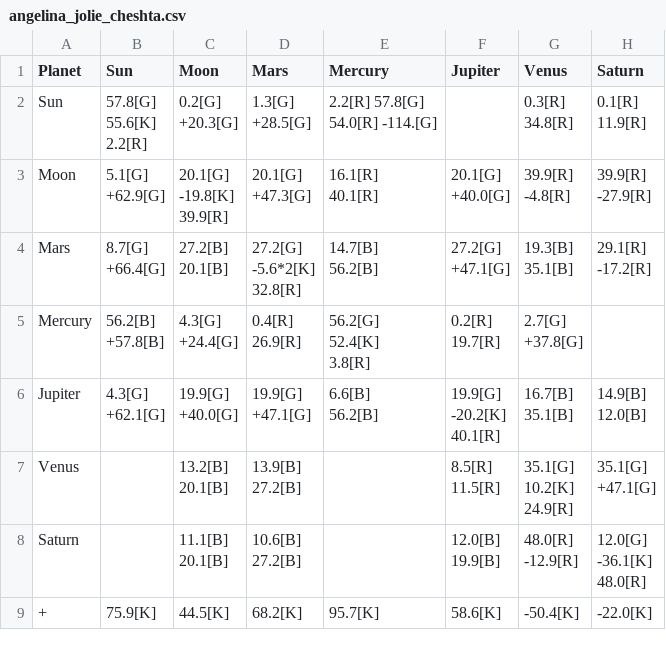
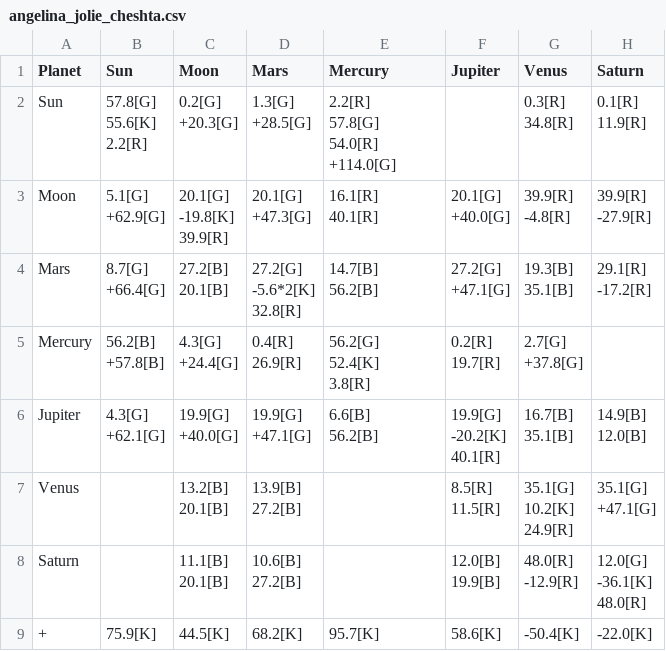
Before and after one commit to Shivapuri/ai_astrology_project, a CSV file: source-material/software-setup/sample-case/angelina_jolie_cheshta.csv, drawn as a sheet.

Commit message:
feat: complete Kala quantitative avasthas sub-value pipeline and rendering
- Decoded exact classical formula for Veda Bala: (3*Uccha + 2*Dig + 3*Cheshta) / 8
- Implemented ShadBala pull rules using full base strength and single bold diagonal value
- Handled Mars Moolatrikona *2 visual flag and 60.0 Virupa Drishti Yuti self-aspect
- Fully supported all 5 cell layouts: pure positive, pure negative, neutral, dual-polarity 4-number split, and 3-tier diagonal stack
- Added exhaustive sub-value test suite in tests/test_quantitative_subvalues.py
- Updated templates/index.html for pixel-perfect Kala table rendering

```diff
--- a/source-material/software-setup/sample-case/angelina_jolie_cheshta.csv
+++ b/source-material/software-setup/sample-case/angelina_jolie_cheshta.csv
@@ -1,10 +1,12 @@
 Planet,Sun,Moon,Mars,Mercury,Jupiter,Venus,Saturn
-Sun,"57.8[G]
-55.6[K]
-2.2[R]","0.2[G]
-+20.3[G]","1.3[G]
-+28.5[G]","2.2[R] 57.8[G]
-54.0[R] -114.[G]",,"0.3[R]
-34.8[R]","0.1[R]
-11.9[R]"
+Sun,"57.8[G]
+55.6[K]
+2.2[R]","0.2[G]
++20.3[G]","1.3[G]
++28.5[G]","2.2[R]
+57.8[G]
+54.0[R]
++114.0[G]",,"0.3[R]
+34.8[R]","0.1[R]
+11.9[R]"
 Moon,"5.1[G]
```
Also changed, not shown: source-material/software-setup/sample-case/angelina_jolie_ishta.csv, source-material/software-setup/sample-case/angelina_jolie_veda.csv, 9 other files.
